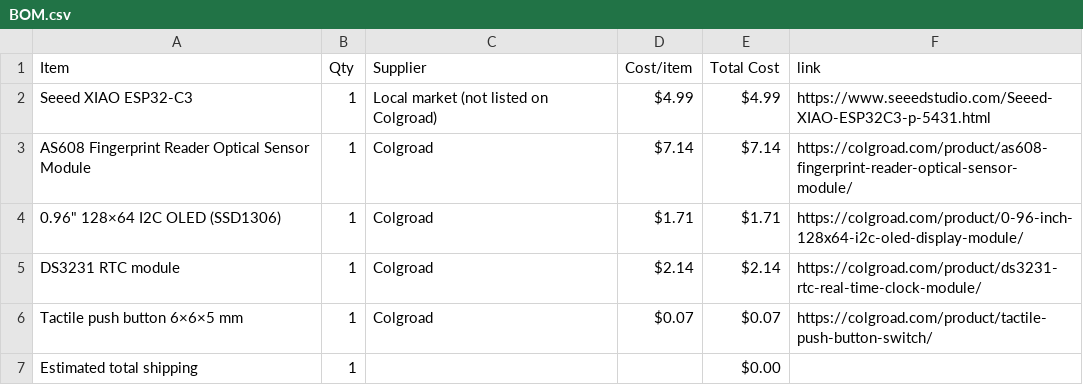
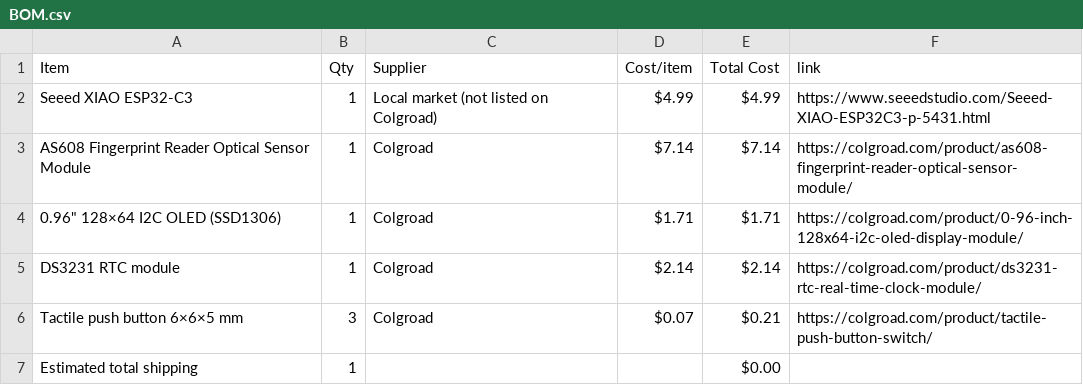
Before and after one commit to ema-rauf/PulseToken, a CSV file: BOM.csv, drawn as a sheet.

Commit message:
Sync PulseToken from Half Life

```diff
--- a/BOM.csv
+++ b/BOM.csv
@@ -5,3 +5,3 @@ AS608 Fingerprint Reader Optical Sensor Module,1,Colgroad,$7.14,$7.14,https://co
 DS3231 RTC module,1,Colgroad,$2.14,$2.14,https://colgroad.com/product/ds3231-rtc-real-time-clock-module/
-Tactile push button 6×6×5 mm,1,Colgroad,$0.07,$0.07,https://colgroad.com/product/tactile-push-button-switch/
+Tactile push button 6×6×5 mm,3,Colgroad,$0.07,$0.21,https://colgroad.com/product/tactile-push-button-switch/
 Estimated total shipping,1,,,$0.00,
```
